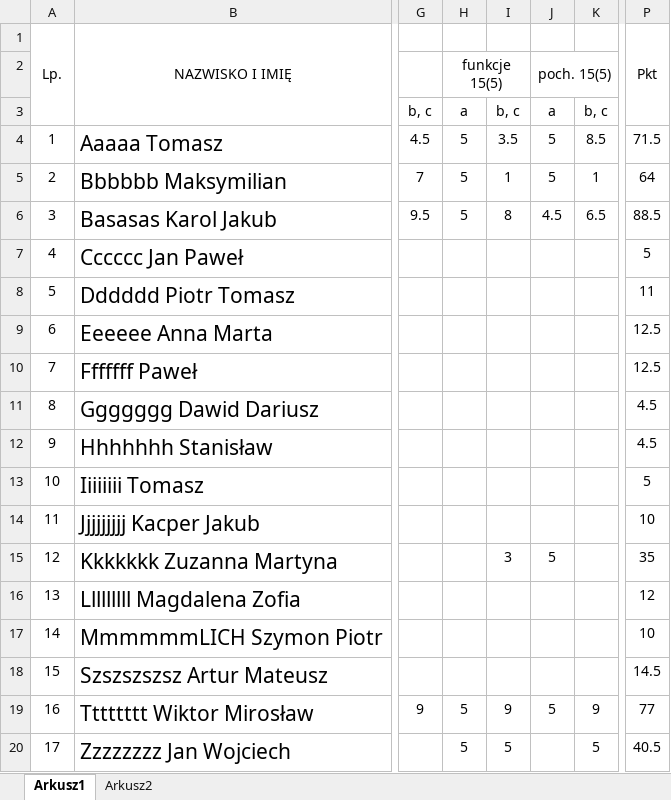
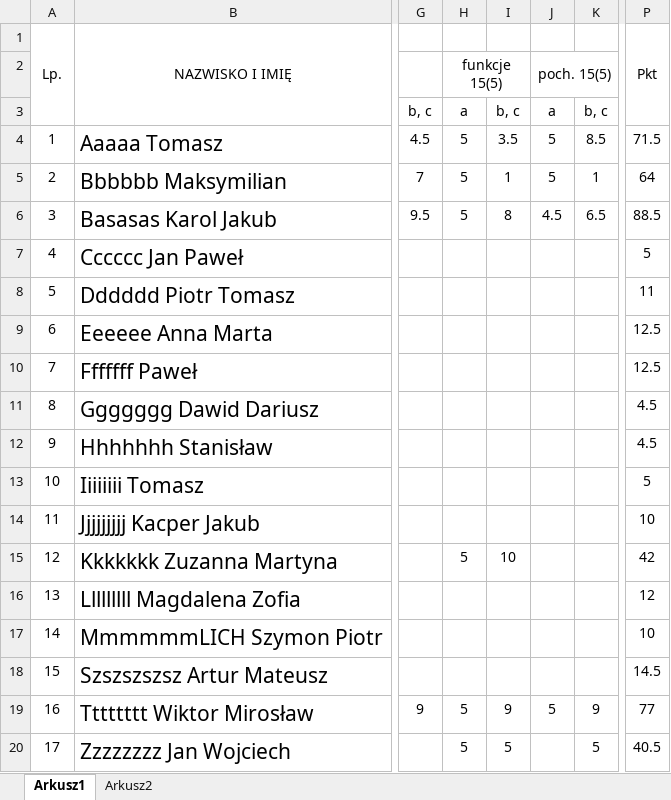
Before and after one commit to manniek/wyniki, an Excel workbook: oceny.xlsx, sheet Arkusz1, drawn as a sheet; only a part is shown, gaps mark what is left out; values as stored, in another font and other column widths than the file's, no borders; conditional formats not drawn; the diff names each change by its address in the sheet, - before the commit and + after, or states it on an @@ line.

Commit message:
Add files via upload

```diff
--- a/oceny.xlsx (sheet Arkusz1)
+++ b/oceny.xlsx (sheet Arkusz1)
-H15: (empty)
+H15: 5
-I15: 3
+I15: 10
-J15: 5
+J15: (empty)
-P15: 35
+P15: 42
```
